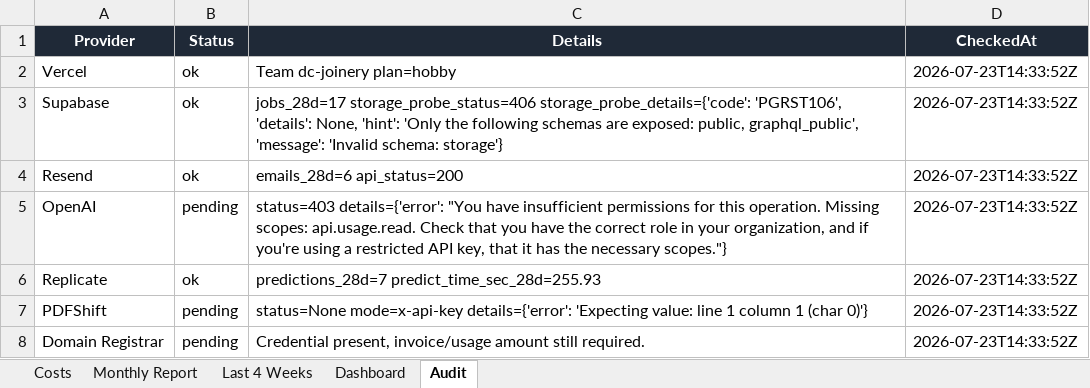
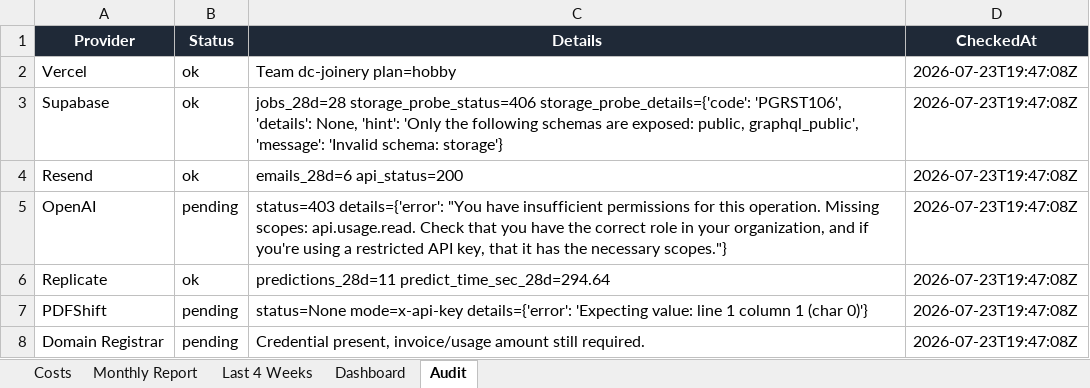
Before and after one commit to widniewski-ux/dc-joinery, an Excel workbook: ops/costs/dcjoineryni-cost-tracker.xlsx, sheet Audit, drawn as a sheet; values as stored, in another font and other column widths than the file's, no borders; the diff names each change by its address in the sheet, - before the commit and + after, or states it on an @@ line.

```diff
--- a/ops/costs/dcjoineryni-cost-tracker.xlsx (sheet Audit)
+++ b/ops/costs/dcjoineryni-cost-tracker.xlsx (sheet Audit)
-D2:D8 (CheckedAt): 2026-07-23T14:33:52Z
+D2:D8 (CheckedAt): 2026-07-23T19:47:08Z
-C3 (Details): jobs_28d=17 storage_probe_status=406 storage_probe_details={'code':…
+C3 (Details): jobs_28d=28 storage_probe_status=406 storage_probe_details={'code':…
-C6 (Details): predictions_28d=7 predict_time_sec_28d=255.93
+C6 (Details): predictions_28d=11 predict_time_sec_28d=294.64
```
Also changed, not shown: sheet Costs, 1 other file.
